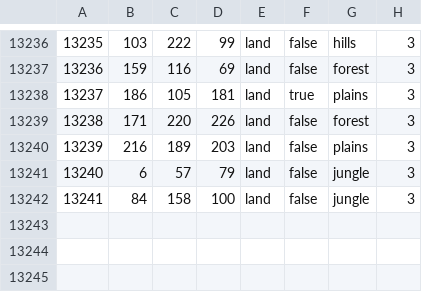
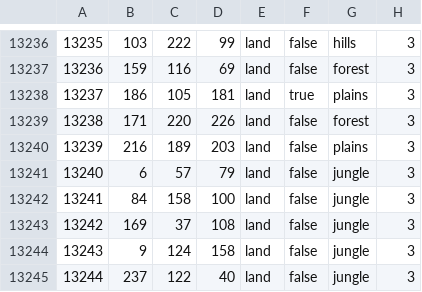
Before and after one commit to fedacking/Bismarcks-Nightmare, a CSV file: map/definition.csv, drawn as a sheet; only a part is shown, gaps mark what is left out; the diff names each change by its address in the sheet, - before the commit and + after, or states it on an @@ line.

```diff
--- a/map/definition.csv
+++ b/map/definition.csv
+row 13243: 13242 | 169 | 37 | 108 | land | false | jungle | 3
+row 13244: 13243 | 9 | 124 | 158 | land | false | jungle | 3
+row 13245: 13244 | 237 | 122 | 40 | land | false | jungle | 3
```
Also changed, not shown: 14 other files.
